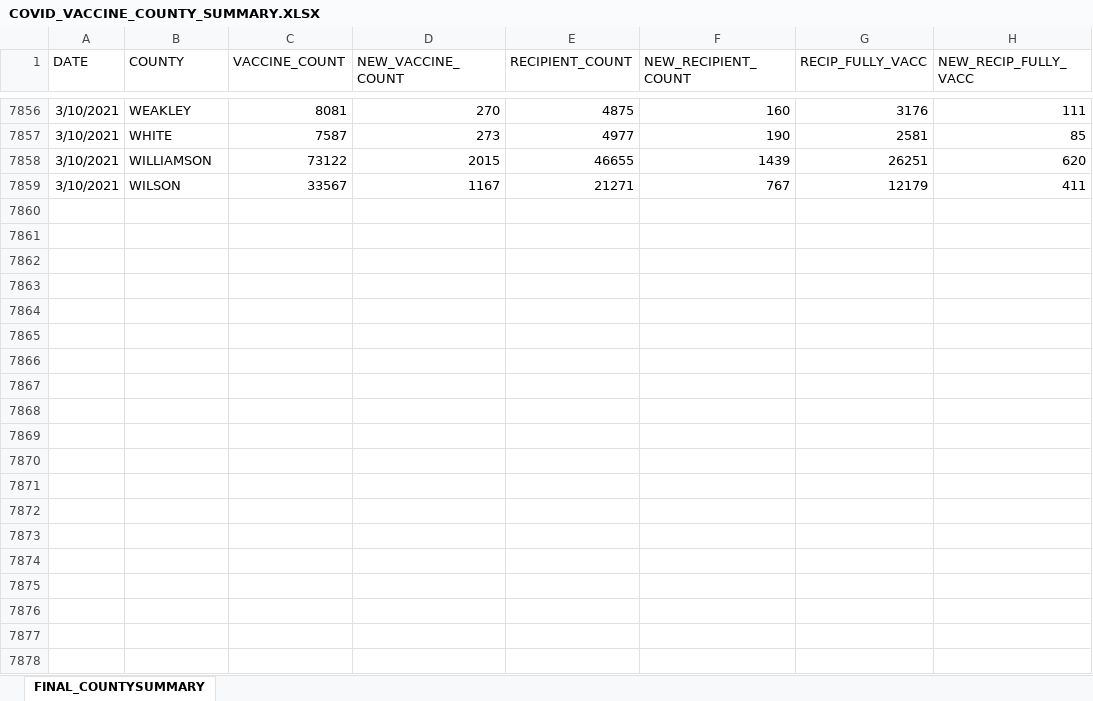
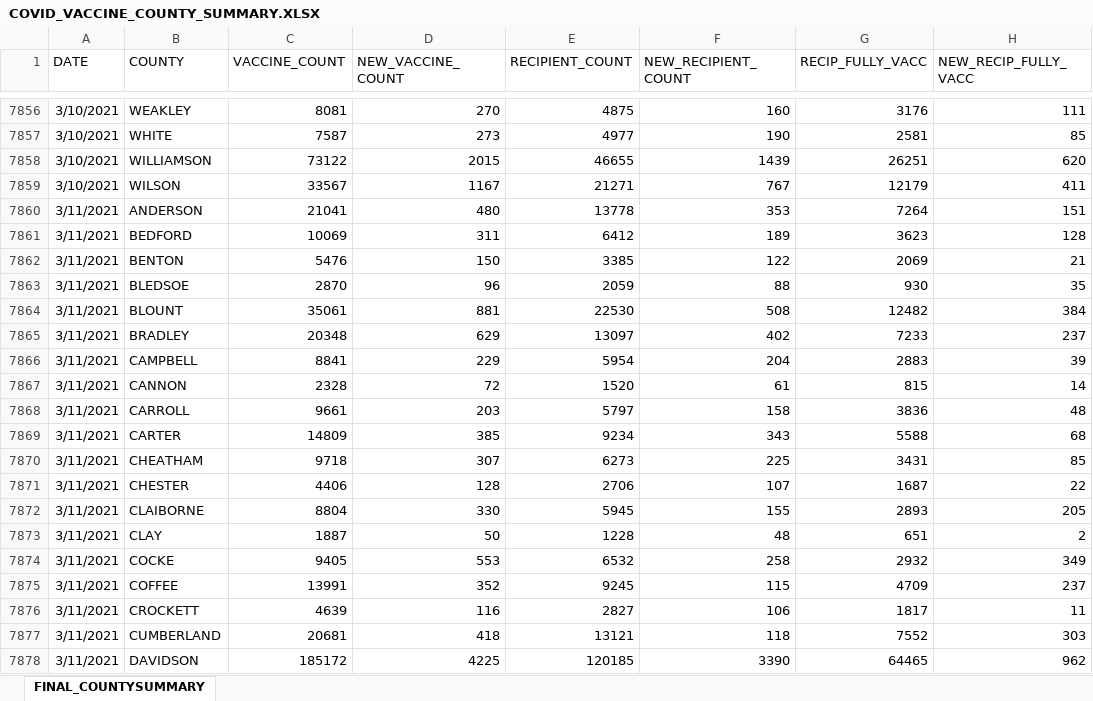
Before and after one commit to JMLuther/TN_COVID19, an Excel workbook: data_tndoh/COVID_VACCINE_COUNTY_SUMMARY.XLSX, sheet FINAL_COUNTYSUMMARY, drawn as a sheet; only a part is shown, gaps mark what is left out; values as stored, in another font and other column widths than the file's, no borders; the diff covers the shown part only; the diff names each change by its address in the sheet, - before the commit and + after, or states it on an @@ line.

```diff
--- a/data_tndoh/COVID_VACCINE_COUNTY_SUMMARY.XLSX (sheet FINAL_COUNTYSUMMARY)
+++ b/data_tndoh/COVID_VACCINE_COUNTY_SUMMARY.XLSX (sheet FINAL_COUNTYSUMMARY)
+row 7860: 3/11/2021 | ANDERSON | 21041 | 480 | 13778 | 353 | 7264 | 151
+row 7861: 3/11/2021 | BEDFORD | 10069 | 311 | 6412 | 189 | 3623 | 128
+row 7862: 3/11/2021 | BENTON | 5476 | 150 | 3385 | 122 | 2069 | 21
+row 7863: 3/11/2021 | BLEDSOE | 2870 | 96 | 2059 | 88 | 930 | 35
+row 7864: 3/11/2021 | BLOUNT | 35061 | 881 | 22530 | 508 | 12482 | 384
+row 7865: 3/11/2021 | BRADLEY | 20348 | 629 | 13097 | 402 | 7233 | 237
+row 7866: 3/11/2021 | CAMPBELL | 8841 | 229 | 5954 | 204 | 2883 | 39
+row 7867: 3/11/2021 | CANNON | 2328 | 72 | 1520 | 61 | 815 | 14
+row 7868: 3/11/2021 | CARROLL | 9661 | 203 | 5797 | 158 | 3836 | 48
+row 7869: 3/11/2021 | CARTER | 14809 | 385 | 9234 | 343 | 5588 | 68
+row 7870: 3/11/2021 | CHEATHAM | 9718 | 307 | 6273 | 225 | 3431 | 85
+row 7871: 3/11/2021 | CHESTER | 4406 | 128 | 2706 | 107 | 1687 | 22
+row 7872: 3/11/2021 | CLAIBORNE | 8804 | 330 | 5945 | 155 | 2893 | 205
+row 7873: 3/11/2021 | CLAY | 1887 | 50 | 1228 | 48 | 651 | 2
+row 7874: 3/11/2021 | COCKE | 9405 | 553 | 6532 | 258 | 2932 | 349
+row 7875: 3/11/2021 | COFFEE | 13991 | 352 | 9245 | 115 | 4709 | 237
+row 7876: 3/11/2021 | CROCKETT | 4639 | 116 | 2827 | 106 | 1817 | 11
+row 7877: 3/11/2021 | CUMBERLAND | 20681 | 418 | 13121 | 118 | 7552 | 303
+row 7878: 3/11/2021 | DAVIDSON | 185172 | 4225 | 120185 | 3390 | 64465 | 962
```
Also changed, not shown: 77 added rows elsewhere in this sheet, data_tndoh/COVID_VACCINE_AGE_GROUPS.XLSX, data_tndoh/COVID_VACCINE_STATE_SUMMARY.XLSX, 4 other files.
